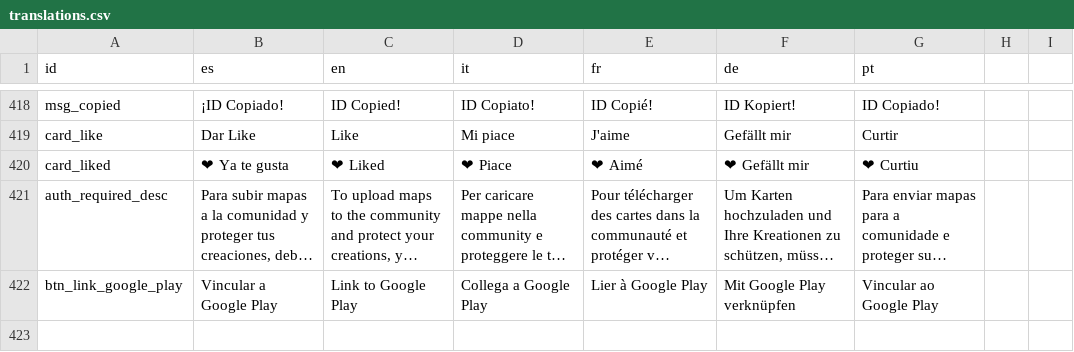
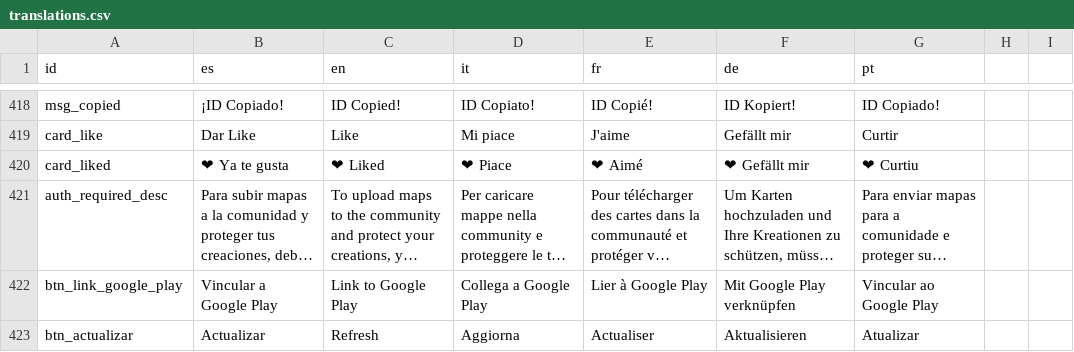
Before and after one commit to OmarSaez/Sandbox-game, a CSV file: sandbox/translations.csv, drawn as a sheet; only a part is shown, gaps mark what is left out; long unchanged cells end in …; the diff names each change by its address in the sheet, - before the commit and + after, or states it on an @@ line.

```diff
--- a/sandbox/translations.csv
+++ b/sandbox/translations.csv
+row 423: btn_actualizar | Actualizar | Refresh | Aggiorna | Actualiser | Aktualisieren | Atualizar
```
Also changed, not shown: 8 other files.
